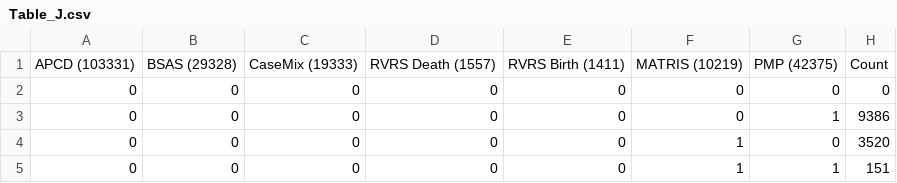
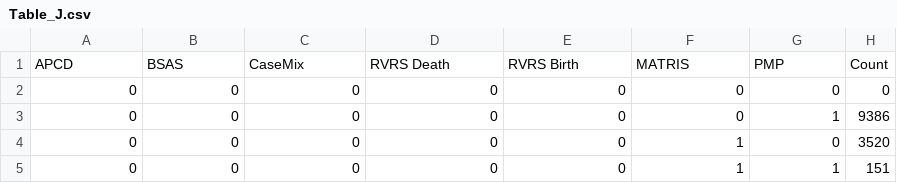
Before and after one commit to UK-IPOP/OUD-CAPTURE, a CSV file: Contingency Tables/Table_J.csv, drawn as a sheet; only a part is shown; removed rows and columns are numbered as before the commit, all else as after; the diff names each change by its address in the sheet, - before the commit and + after, or states it on an @@ line.

Commit message:
Update Table_J.csv
Removed counts from headers

```diff
--- a/Contingency Tables/Table_J.csv
+++ b/Contingency Tables/Table_J.csv
-row 1: APCD (103331) | BSAS (29328) | CaseMix (19333) | RVRS Death (1557) | RVRS Birth (1411) | MATRIS (10219) | PMP (42375) | Count
+row 1: APCD | BSAS | CaseMix | RVRS Death | RVRS Birth | MATRIS | PMP | Count
```
